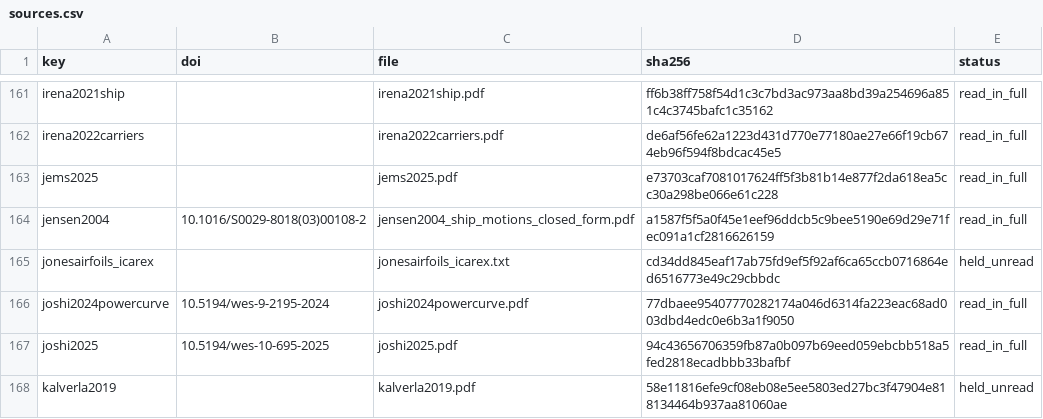
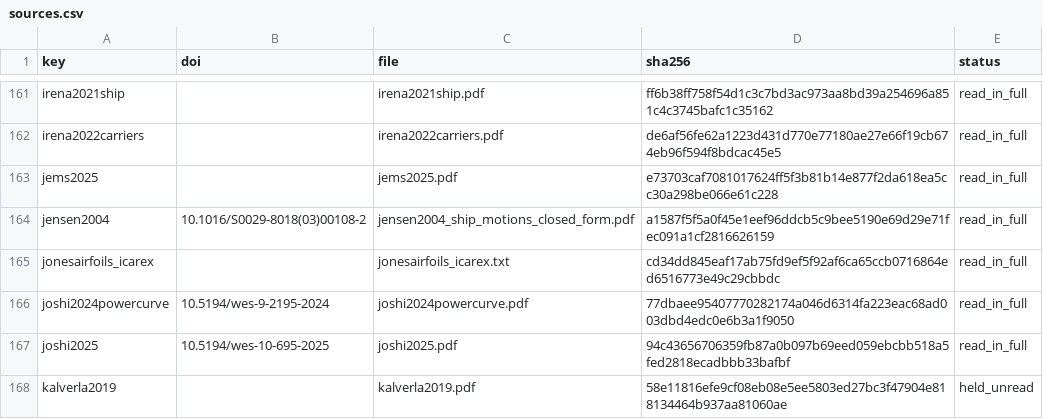
Before and after one commit to 1-Bart-1/WindShipOpt.jl, a CSV file: paper/sources.csv, drawn as a sheet; only a part is shown, gaps mark what is left out.

```diff
--- a/paper/sources.csv
+++ b/paper/sources.csv
@@ -164,3 +164,3 @@ jems2025,,jems2025.pdf,e73703caf7081017624ff5f3b81b14e877f2da618ea5cc30a298be066
 jensen2004,10.1016/S0029-8018(03)00108-2,jensen2004_ship_motions_closed_form.pdf,a1587f5f5a0f45e1eef96ddcb5c9bee5190e69d29e71fec091a1cf2816626159,read_in_full
-jonesairfoils_icarex,,jonesairfoils_icarex.txt,cd34dd845eaf17ab75fd9ef5f92af6ca65ccb0716864ed6516773e49c29cbbdc,held_unread
+jonesairfoils_icarex,,jonesairfoils_icarex.txt,cd34dd845eaf17ab75fd9ef5f92af6ca65ccb0716864ed6516773e49c29cbbdc,read_in_full
 joshi2024powercurve,10.5194/wes-9-2195-2024,joshi2024powercurve.pdf,77dbaee95407770282174a046d6314fa223eac68ad003dbd4edc0e6b3a1f9050,read_in_full
```
Also changed, not shown: 12 other files.
